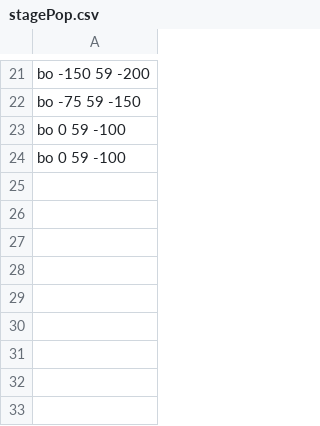
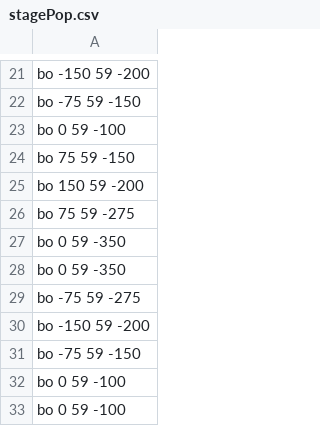
Before and after one commit to RyoutaKaneko/YOKURYU, a CSV file: Resources/csv/stagePop.csv, drawn as a sheet; only a part is shown, gaps mark what is left out; the diff names each change by its address in the sheet, - before the commit and + after, or states it on an @@ line.

```diff
--- a/Resources/csv/stagePop.csv
+++ b/Resources/csv/stagePop.csv
+row 24: bo 75 59 -150
+row 25: bo 150 59 -200
+row 26: bo 75 59 -275
+row 27: bo 0 59 -350
+row 28: bo 0 59 -350
+row 29: bo -75 59 -275
+row 30: bo -150 59 -200
+row 31: bo -75 59 -150
+row 32: bo 0 59 -100
```
Also changed, not shown: 14 other files.
